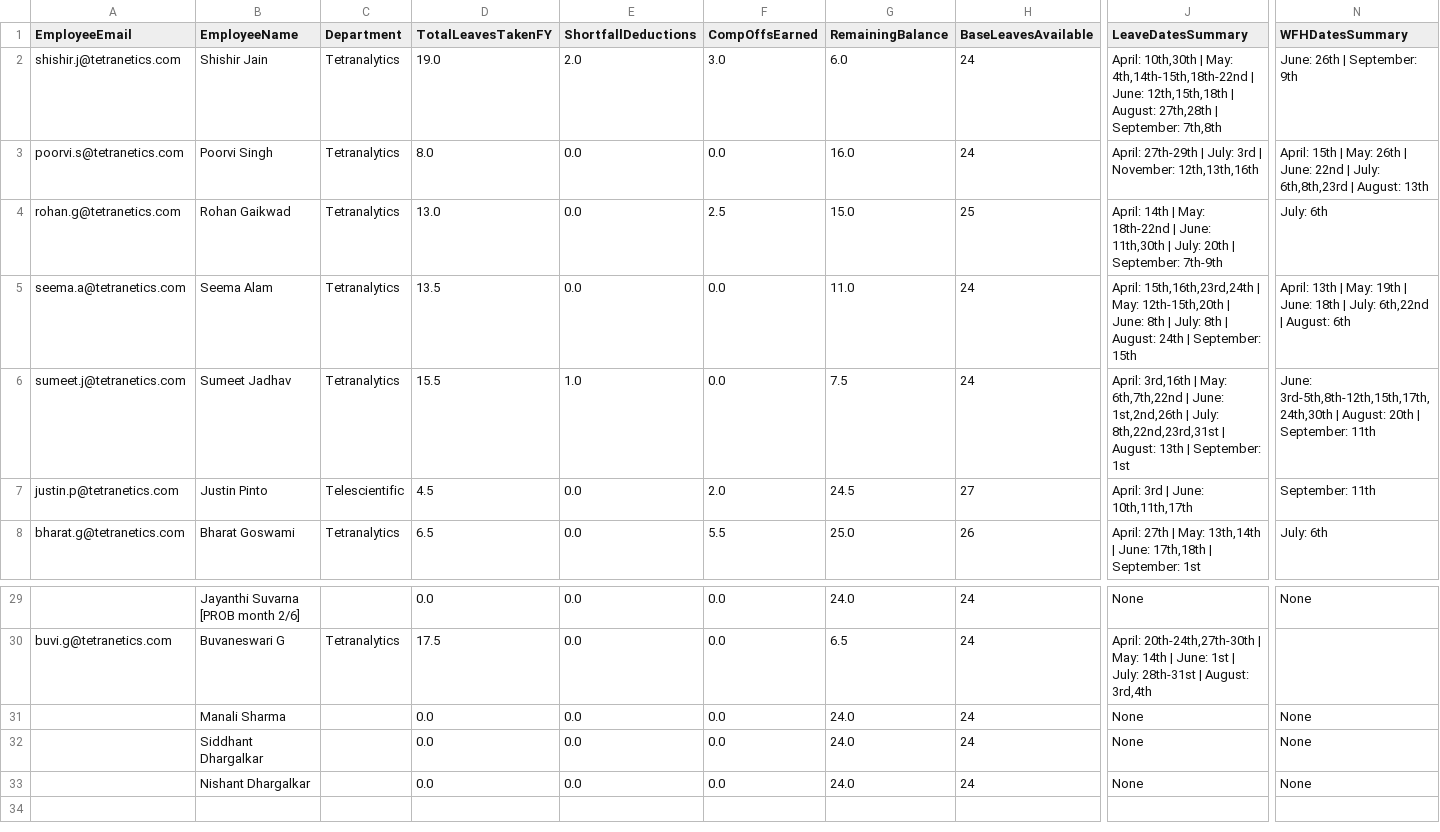
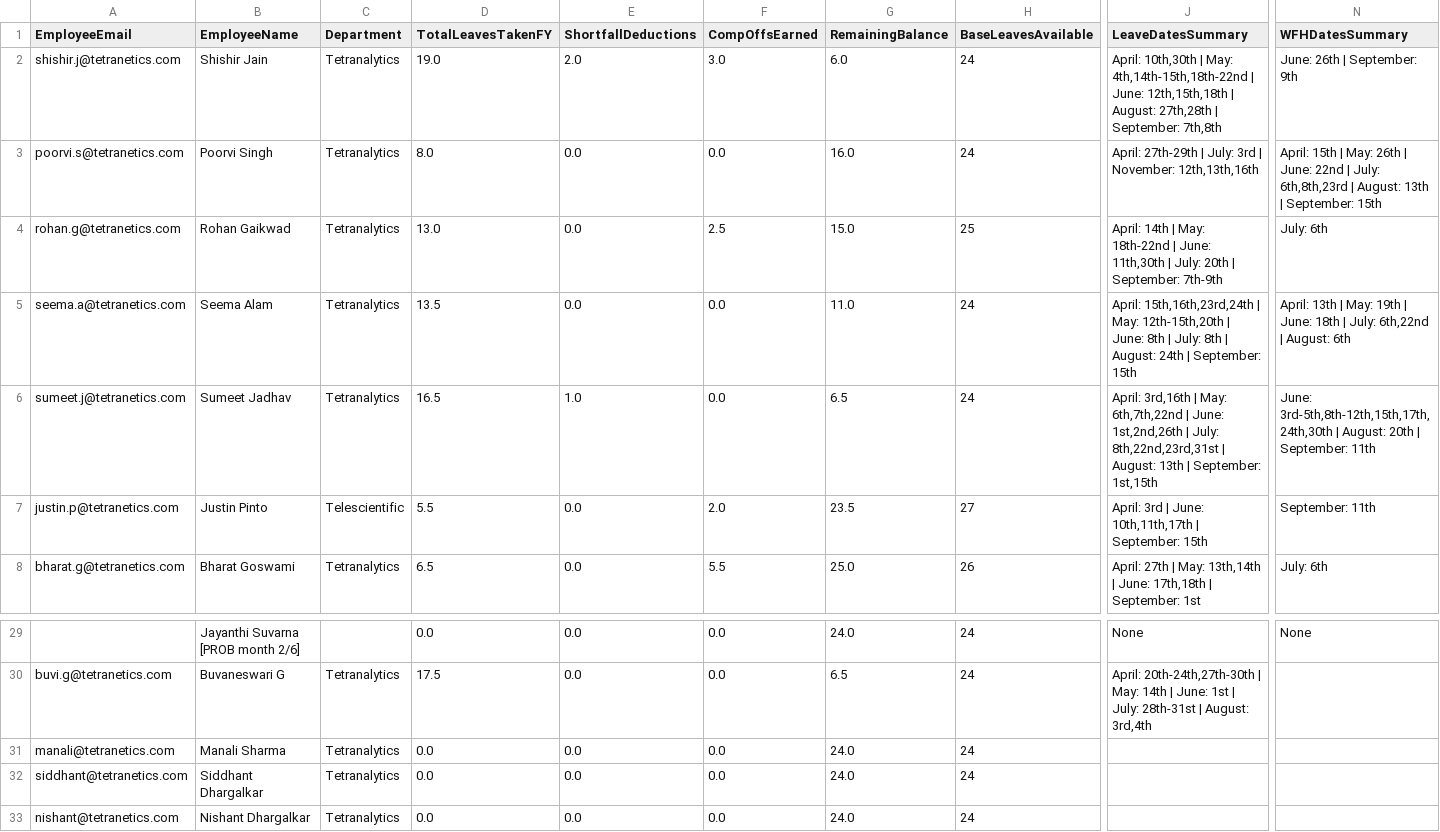
Before and after one commit to buvi-tetranetics/tetranetics-hr-portal, a CSV file: powerapps_data.csv, drawn as a sheet; only a part is shown, gaps mark what is left out; removed rows and columns are numbered as before the commit, all else as after; rows hold the shown columns only; the diff names each change by its address in the sheet, - before the commit and + after, or states it on an @@ line.

Commit message:
Update leave data

```diff
--- a/powerapps_data.csv
+++ b/powerapps_data.csv
-N3 (WFHDatesSummary): …August: 13th
+N3 (WFHDatesSummary): …August: 13th | September: 15th
-D6 (TotalLeavesTakenFY): 15.5
+D6 (TotalLeavesTakenFY): 16.5
-G6 (RemainingBalance): 7.5
+G6 (RemainingBalance): 6.5
-J6 (LeaveDatesSummary): …| September: 1st
+J6 (LeaveDatesSummary): …| September: 1st,15th
-D7 (TotalLeavesTakenFY): 4.5
+D7 (TotalLeavesTakenFY): 5.5
-G7 (RemainingBalance): 24.5
+G7 (RemainingBalance): 23.5
-J7 (LeaveDatesSummary): April: 3rd | June: 10th,11th,17th
+J7 (LeaveDatesSummary): April: 3rd | June: 10th,11th,17th | September: 15th
-row 31:  | Manali Sharma |  | 0.0 | 0.0 | 0.0 | 24.0 | 24 | None | None
-row 32:  | Siddhant Dhargalkar |  | 0.0 | 0.0 | 0.0 | 24.0 | 24 | None | None
-row 33:  | Nishant Dhargalkar |  | 0.0 | 0.0 | 0.0 | 24.0 | 24 | None | None
+row 31: manali@tetranetics.com | Manali Sharma | Tetranalytics | 0.0 | 0.0 | 0.0 | 24.0 | 24
+row 32: siddhant@tetranetics.com | Siddhant Dhargalkar | Tetranalytics | 0.0 | 0.0 | 0.0 | 24.0 | 24
+row 33: nishant@tetranetics.com | Nishant Dhargalkar | Tetranalytics | 0.0 | 0.0 | 0.0 | 24.0 | 24
```
